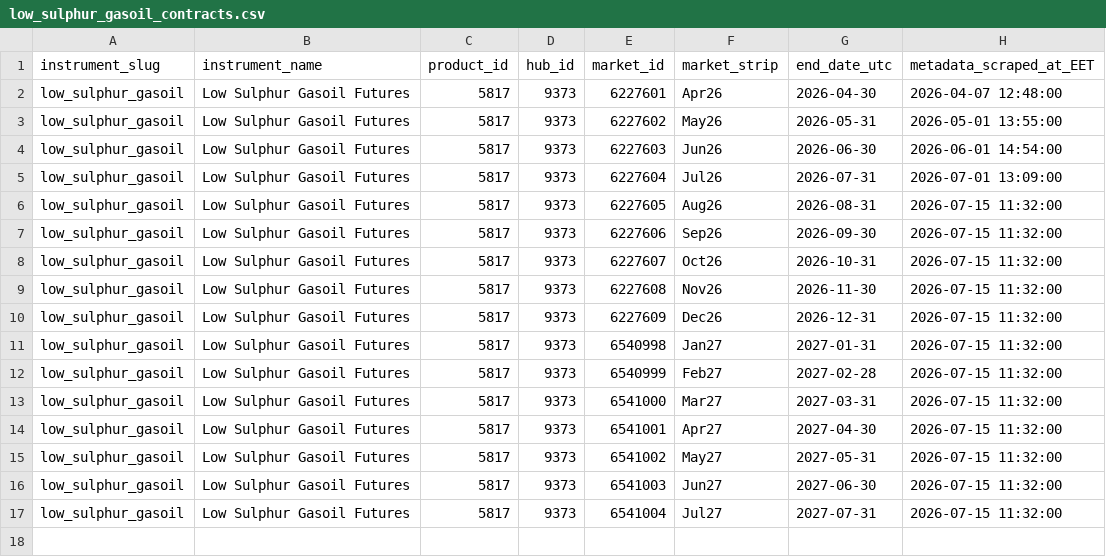
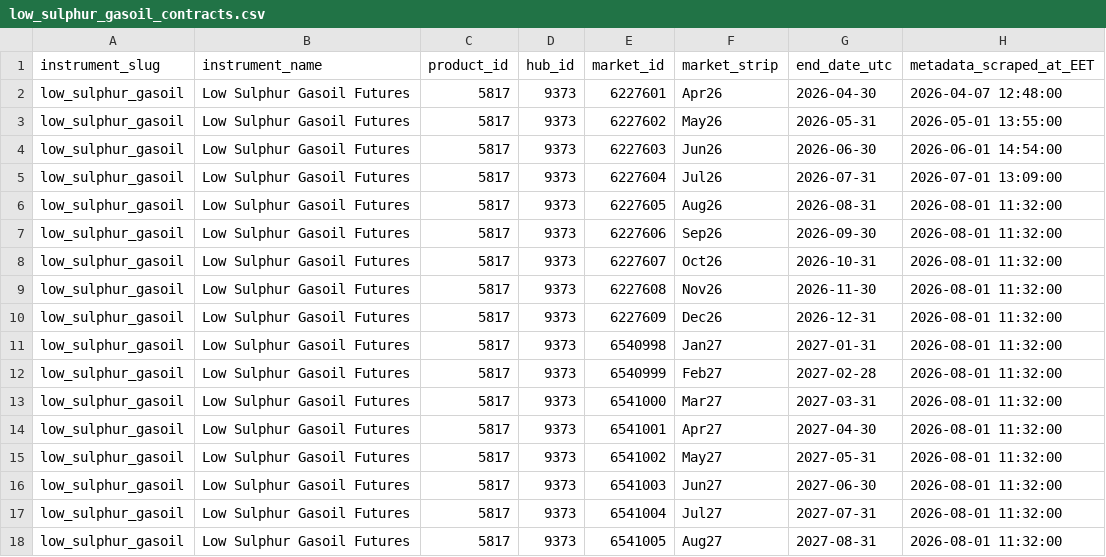
Before and after one commit to em-sig-git/ice-data-tracker, a CSV file: data/metadata/low_sulphur_gasoil_contracts.csv, drawn as a sheet.

```diff
--- a/data/metadata/low_sulphur_gasoil_contracts.csv
+++ b/data/metadata/low_sulphur_gasoil_contracts.csv
@@ -5,13 +5,14 @@ low_sulphur_gasoil;Low Sulphur Gasoil Futures;5817;9373;6227603;Jun26;2026-06-30
 low_sulphur_gasoil;Low Sulphur Gasoil Futures;5817;9373;6227604;Jul26;2026-07-31;2026-07-01 13:09:00
-low_sulphur_gasoil;Low Sulphur Gasoil Futures;5817;9373;6227605;Aug26;2026-08-31;2026-07-15 11:32:00
-low_sulphur_gasoil;Low Sulphur Gasoil Futures;5817;9373;6227606;Sep26;2026-09-30;2026-07-15 11:32:00
-low_sulphur_gasoil;Low Sulphur Gasoil Futures;5817;9373;6227607;Oct26;2026-10-31;2026-07-15 11:32:00
-low_sulphur_gasoil;Low Sulphur Gasoil Futures;5817;9373;6227608;Nov26;2026-11-30;2026-07-15 11:32:00
-low_sulphur_gasoil;Low Sulphur Gasoil Futures;5817;9373;6227609;Dec26;2026-12-31;2026-07-15 11:32:00
-low_sulphur_gasoil;Low Sulphur Gasoil Futures;5817;9373;6540998;Jan27;2027-01-31;2026-07-15 11:32:00
-low_sulphur_gasoil;Low Sulphur Gasoil Futures;5817;9373;6540999;Feb27;2027-02-28;2026-07-15 11:32:00
-low_sulphur_gasoil;Low Sulphur Gasoil Futures;5817;9373;6541000;Mar27;2027-03-31;2026-07-15 11:32:00
-low_sulphur_gasoil;Low Sulphur Gasoil Futures;5817;9373;6541001;Apr27;2027-04-30;2026-07-15 11:32:00
-low_sulphur_gasoil;Low Sulphur Gasoil Futures;5817;9373;6541002;May27;2027-05-31;2026-07-15 11:32:00
-low_sulphur_gasoil;Low Sulphur Gasoil Futures;5817;9373;6541003;Jun27;2027-06-30;2026-07-15 11:32:00
-low_sulphur_gasoil;Low Sulphur Gasoil Futures;5817;9373;6541004;Jul27;2027-07-31;2026-07-15 11:32:00
+low_sulphur_gasoil;Low Sulphur Gasoil Futures;5817;9373;6227605;Aug26;2026-08-31;2026-08-01 11:32:00
+low_sulphur_gasoil;Low Sulphur Gasoil Futures;5817;9373;6227606;Sep26;2026-09-30;2026-08-01 11:32:00
+low_sulphur_gasoil;Low Sulphur Gasoil Futures;5817;9373;6227607;Oct26;2026-10-31;2026-08-01 11:32:00
+low_sulphur_gasoil;Low Sulphur Gasoil Futures;5817;9373;6227608;Nov26;2026-11-30;2026-08-01 11:32:00
+low_sulphur_gasoil;Low Sulphur Gasoil Futures;5817;9373;6227609;Dec26;2026-12-31;2026-08-01 11:32:00
+low_sulphur_gasoil;Low Sulphur Gasoil Futures;5817;9373;6540998;Jan27;2027-01-31;2026-08-01 11:32:00
+low_sulphur_gasoil;Low Sulphur Gasoil Futures;5817;9373;6540999;Feb27;2027-02-28;2026-08-01 11:32:00
+low_sulphur_gasoil;Low Sulphur Gasoil Futures;5817;9373;6541000;Mar27;2027-03-31;2026-08-01 11:32:00
+low_sulphur_gasoil;Low Sulphur Gasoil Futures;5817;9373;6541001;Apr27;2027-04-30;2026-08-01 11:32:00
+low_sulphur_gasoil;Low Sulphur Gasoil Futures;5817;9373;6541002;May27;2027-05-31;2026-08-01 11:32:00
+low_sulphur_gasoil;Low Sulphur Gasoil Futures;5817;9373;6541003;Jun27;2027-06-30;2026-08-01 11:32:00
+low_sulphur_gasoil;Low Sulphur Gasoil Futures;5817;9373;6541004;Jul27;2027-07-31;2026-08-01 11:32:00
+low_sulphur_gasoil;Low Sulphur Gasoil Futures;5817;9373;6541005;Aug27;2027-08-31;2026-08-01 11:32:00
```
Also changed, not shown: data/metadata/brent_crude_contracts.csv, 1 other file.
